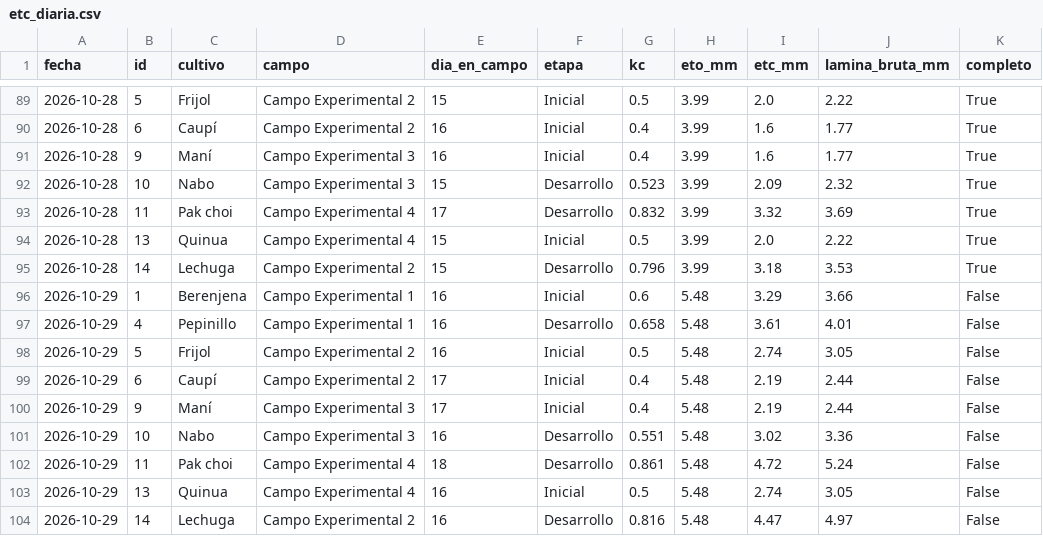
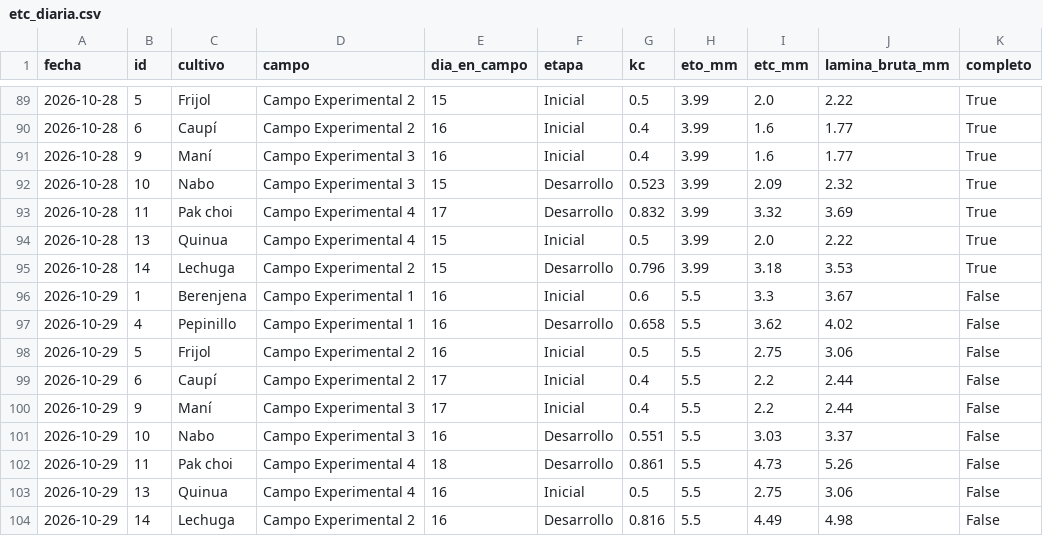
Before and after one commit to JosueValdiviezoS/estacion-meteo, a CSV file: data/etc_diaria.csv, drawn as a sheet; only a part is shown, gaps mark what is left out.

```diff
--- a/data/etc_diaria.csv
+++ b/data/etc_diaria.csv
@@ -95,10 +95,10 @@ fecha,id,cultivo,campo,dia_en_campo,etapa,kc,eto_mm,etc_mm,lamina_bruta_mm,compl
 2026-10-28,14,Lechuga,Campo Experimental 2,15,Desarrollo,0.796,3.99,3.18,3.53,True
-2026-10-29,1,Berenjena,Campo Experimental 1,16,Inicial,0.6,5.48,3.29,3.66,False
-2026-10-29,4,Pepinillo,Campo Experimental 1,16,Desarrollo,0.658,5.48,3.61,4.01,False
-2026-10-29,5,Frijol,Campo Experimental 2,16,Inicial,0.5,5.48,2.74,3.05,False
-2026-10-29,6,Caupí,Campo Experimental 2,17,Inicial,0.4,5.48,2.19,2.44,False
-2026-10-29,9,Maní,Campo Experimental 3,17,Inicial,0.4,5.48,2.19,2.44,False
-2026-10-29,10,Nabo,Campo Experimental 3,16,Desarrollo,0.551,5.48,3.02,3.36,False
-2026-10-29,11,Pak choi,Campo Experimental 4,18,Desarrollo,0.861,5.48,4.72,5.24,False
-2026-10-29,13,Quinua,Campo Experimental 4,16,Inicial,0.5,5.48,2.74,3.05,False
-2026-10-29,14,Lechuga,Campo Experimental 2,16,Desarrollo,0.816,5.48,4.47,4.97,False
+2026-10-29,1,Berenjena,Campo Experimental 1,16,Inicial,0.6,5.5,3.3,3.67,False
+2026-10-29,4,Pepinillo,Campo Experimental 1,16,Desarrollo,0.658,5.5,3.62,4.02,False
+2026-10-29,5,Frijol,Campo Experimental 2,16,Inicial,0.5,5.5,2.75,3.06,False
+2026-10-29,6,Caupí,Campo Experimental 2,17,Inicial,0.4,5.5,2.2,2.44,False
+2026-10-29,9,Maní,Campo Experimental 3,17,Inicial,0.4,5.5,2.2,2.44,False
+2026-10-29,10,Nabo,Campo Experimental 3,16,Desarrollo,0.551,5.5,3.03,3.37,False
+2026-10-29,11,Pak choi,Campo Experimental 4,18,Desarrollo,0.861,5.5,4.73,5.26,False
+2026-10-29,13,Quinua,Campo Experimental 4,16,Inicial,0.5,5.5,2.75,3.06,False
+2026-10-29,14,Lechuga,Campo Experimental 2,16,Desarrollo,0.816,5.5,4.49,4.98,False
```
Also changed, not shown: data/diario.csv, 2 other files.
